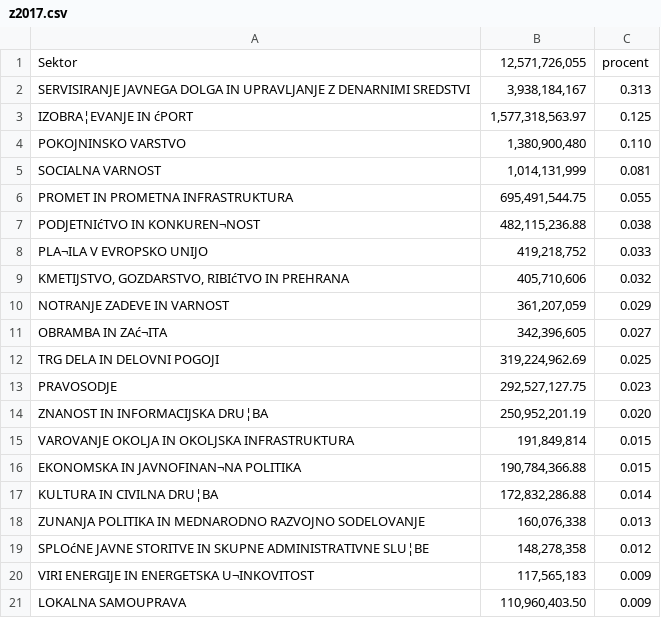
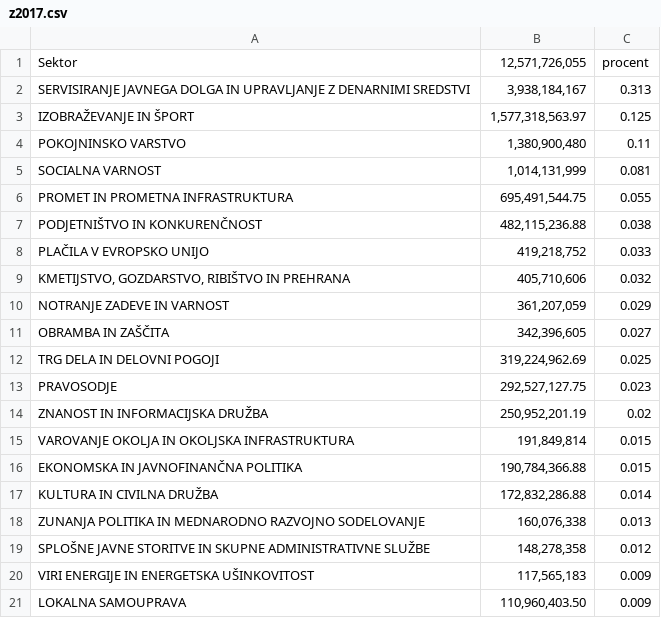
Before and after one commit to Jeonshon/MT_projekt, a CSV file: Vizualizacija2/z2017.csv, drawn as a sheet.

```diff
--- a/Vizualizacija2/z2017.csv
+++ b/Vizualizacija2/z2017.csv
@@ -2,20 +2,20 @@
 SERVISIRANJE JAVNEGA DOLGA IN UPRAVLJANJE Z DENARNIMI SREDSTVI,"3,938,184,167",0.313
-IZOBRA¦EVANJE IN ćPORT,"1,577,318,563.97",0.125
-POKOJNINSKO VARSTVO,"1,380,900,480",0.110
+IZOBRAŽEVANJE IN ŠPORT,"1,577,318,563.97",0.125
+POKOJNINSKO VARSTVO,"1,380,900,480",0.11
 SOCIALNA VARNOST,"1,014,131,999",0.081
 PROMET IN PROMETNA INFRASTRUKTURA,"695,491,544.75",0.055
-PODJETNIćTVO IN KONKUREN¬NOST,"482,115,236.88",0.038
-PLA¬ILA V EVROPSKO UNIJO,"419,218,752",0.033
-"KMETIJSTVO, GOZDARSTVO, RIBIćTVO IN PREHRANA","405,710,606",0.032
+PODJETNIŠTVO IN KONKURENČNOST,"482,115,236.88",0.038
+PLAČILA V EVROPSKO UNIJO,"419,218,752",0.033
+"KMETIJSTVO, GOZDARSTVO, RIBIŠTVO IN PREHRANA","405,710,606",0.032
 NOTRANJE ZADEVE IN VARNOST,"361,207,059",0.029
-OBRAMBA IN ZAć¬ITA,"342,396,605",0.027
+OBRAMBA IN ZAŠČITA,"342,396,605",0.027
 TRG DELA IN DELOVNI POGOJI,"319,224,962.69",0.025
 PRAVOSODJE,"292,527,127.75",0.023
-ZNANOST IN INFORMACIJSKA DRU¦BA,"250,952,201.19",0.020
+ZNANOST IN INFORMACIJSKA DRUŽBA,"250,952,201.19",0.02
 VAROVANJE OKOLJA IN OKOLJSKA INFRASTRUKTURA,"191,849,814",0.015
-EKONOMSKA IN JAVNOFINAN¬NA POLITIKA,"190,784,366.88",0.015
-KULTURA IN CIVILNA DRU¦BA,"172,832,286.88",0.014
+EKONOMSKA IN JAVNOFINANČNA POLITIKA,"190,784,366.88",0.015
+KULTURA IN CIVILNA DRUŽBA,"172,832,286.88",0.014
 ZUNANJA POLITIKA IN MEDNARODNO RAZVOJNO SODELOVANJE,"160,076,338",0.013
-SPLOćNE JAVNE STORITVE IN SKUPNE ADMINISTRATIVNE SLU¦BE,"148,278,358",0.012
-VIRI ENERGIJE IN ENERGETSKA U¬INKOVITOST,"117,565,183",0.009
+SPLOŠNE JAVNE STORITVE IN SKUPNE ADMINISTRATIVNE SLUŽBE,"148,278,358",0.012
+VIRI ENERGIJE IN ENERGETSKA UŠINKOVITOST,"117,565,183",0.009
 LOKALNA SAMOUPRAVA,"110,960,403.50",0.009
```
Also changed, not shown: 3 other files.
